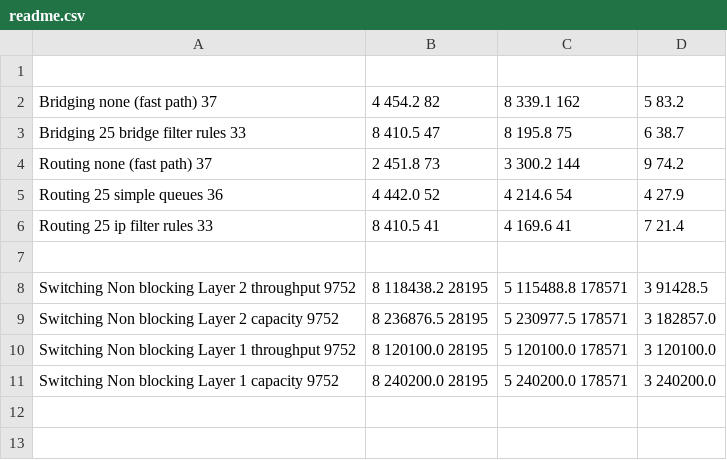
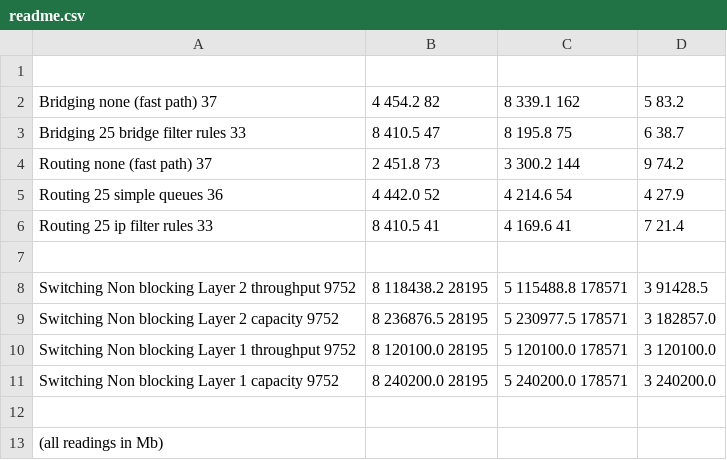
Before and after one commit to noryev/microtikCRS312, a CSV file: readme.csv, drawn as a sheet.

Commit message:
Update readme.csv

```diff
--- a/readme.csv
+++ b/readme.csv
@@ -11 +11,3 @@ Switching	Non blocking Layer 1 throughput	9752,8	120100.0	28195,5	120100.0	17857
 Switching	Non blocking Layer 1 capacity	9752,8	240200.0	28195,5	240200.0	178571,3	240200.0
+
+(all readings in Mb)
```
